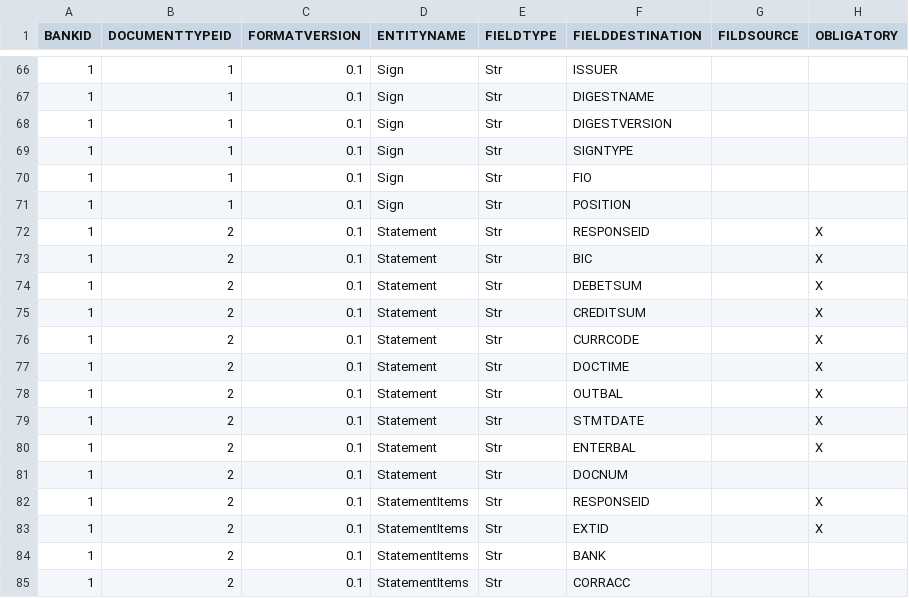
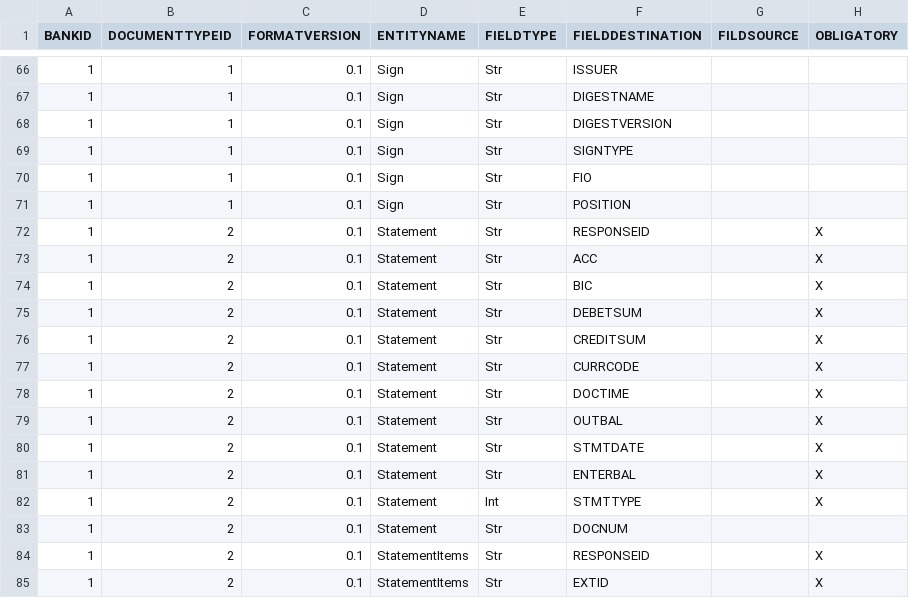
Before and after one commit to asm1th/H2H, a CSV file: db/src/data/loads/H2H_Mapping.csv, drawn as a sheet; only a part is shown, gaps mark what is left out; the shorter side is filled out with more unchanged rows.

Commit message:
Fix Statement

```diff
--- a/db/src/data/loads/H2H_Mapping.csv
+++ b/db/src/data/loads/H2H_Mapping.csv
@@ -72,2 +72,3 @@ BANKID;DOCUMENTTYPEID;FORMATVERSION;ENTITYNAME;FIELDTYPE;FIELDDESTINATION;FILDSO
 1;2;"0.1";"Statement";"Str";"RESPONSEID";"";"X";
+1;2;"0.1";"Statement";"Str";"ACC";"";"X";
 1;2;"0.1";"Statement";"Str";"BIC";"";"X";
@@ -80,2 +81,3 @@ BANKID;DOCUMENTTYPEID;FORMATVERSION;ENTITYNAME;FIELDTYPE;FIELDDESTINATION;FILDSO
 1;2;"0.1";"Statement";"Str";"ENTERBAL";"";"X";
+1;2;"0.1";"Statement";"Int";"STMTTYPE";"";"X";
 1;2;"0.1";"Statement";"Str";"DOCNUM";"";"";
```
Also changed, not shown: 8 other files.
